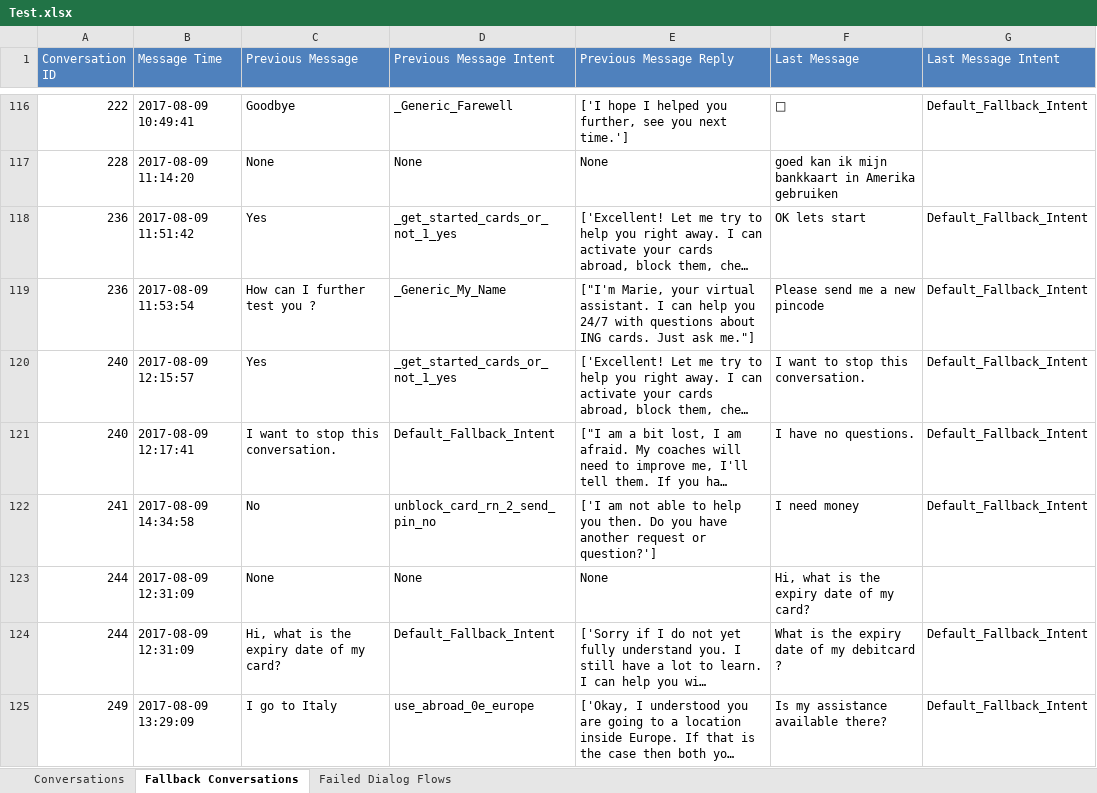
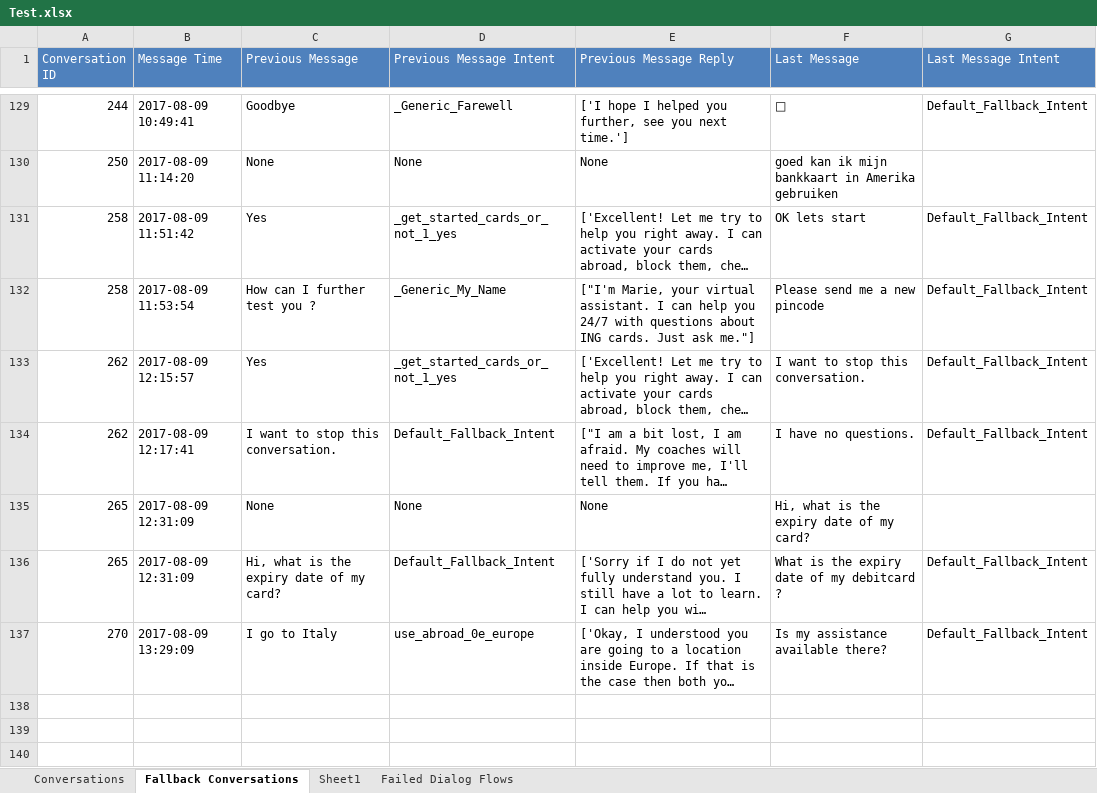
Before and after one commit to Android65/INGAnalytics, an Excel workbook: Test.xlsx, sheet Fallback Conversations, drawn as a sheet; only a part is shown, gaps mark what is left out; long unchanged cells end in …; values as stored, in another font and other column widths than the file's, no borders; removed rows and columns are numbered as before the commit, all else as after; the diff covers the shown part only; the diff names each change by its address in the sheet, - before the commit and + after, or states it on an @@ line.

```diff
--- a/Test.xlsx (sheet Fallback Conversations)
+++ b/Test.xlsx (sheet Fallback Conversations)
+sheet tab: Sheet1
-A129 (Conversation ID): 222
+A129 (Conversation ID): 244
-A130 (Conversation ID): 228
+A130 (Conversation ID): 250
-A131:A132 (Conversation ID): 236
+A131:A132 (Conversation ID): 258
-A133:A134 (Conversation ID): 240
+A133:A134 (Conversation ID): 262
-row 122: 241 | 2017-08-09 14:34:58 | No | unblock_card_rn_2_send_pin_no | ['I am not able to help you then. Do you have another request or question?'] | I need money | Default_Fallback_Intent
-A135:A136 (Conversation ID): 244
+A135:A136 (Conversation ID): 265
-A137 (Conversation ID): 249
+A137 (Conversation ID): 270
```
Also changed, not shown: 13 added rows and 14 edited cells elsewhere in this sheet, sheet Conversations, sheet Failed Dialog Flows, charts or pictures, 6 other files.
